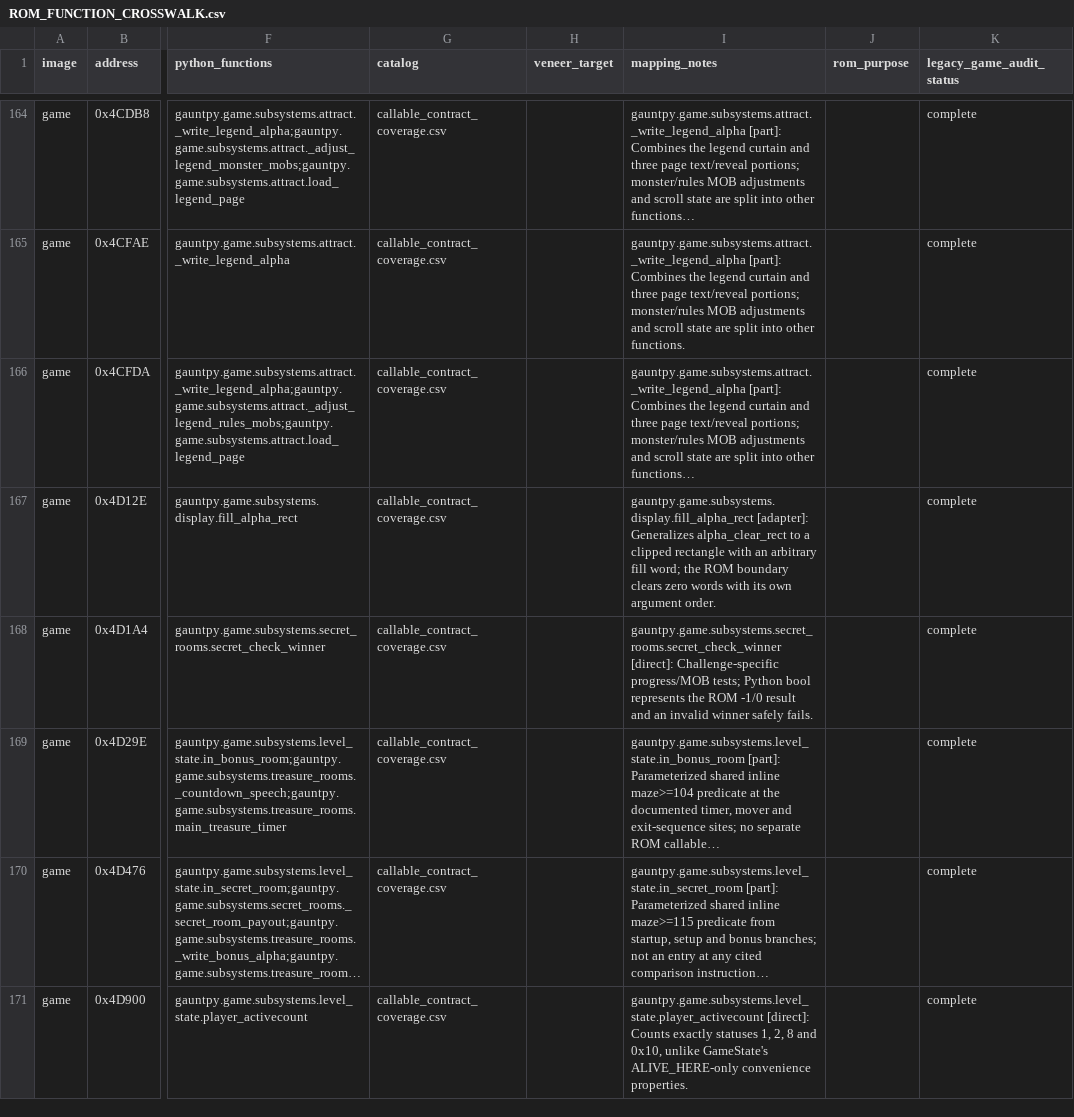
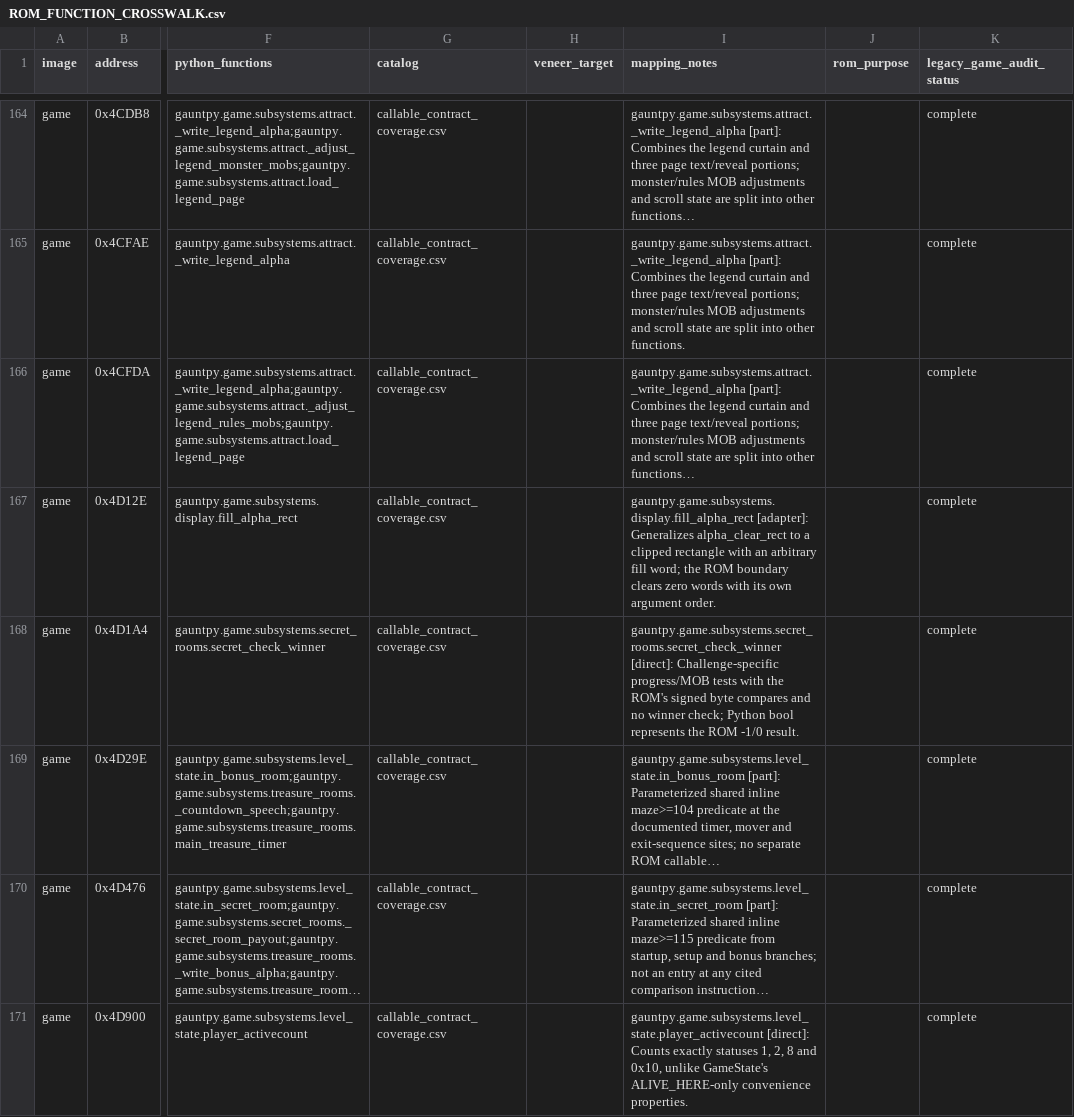
Before and after one commit to alinsavix/gauntlet-gamerom-ai-reveng, a CSV file: gauntpy/ROM_FUNCTION_CROSSWALK.csv, drawn as a sheet; only a part is shown, gaps mark what is left out; long unchanged cells end in …; the diff covers the shown part only; the diff names each change by its address in the sheet, - before the commit and + after, or states it on an @@ line.

Commit message:
gauntpy: port the forcefield beam scan, the secret-room verdict and attract's box retirement
tools/forcefield_check.py runs the ROM's forcefield_segments_setup (0x53398) and
maze_forcefield_setup (0x52F26) on every maze at the moment level setup calls them, and
tools/secret_check.py sweeps the secret-room bookkeeping; all match now.

A horizontal beam wraps within its row whatever the level's wrap flags, a vertical one never
does, and only a wall or exit marker picture ends a scan (0x53436-0x5344A), so maze 64 regains
a beam. The hubs carry the ROM's direction bits in their state words, which the floor renderer
reads. secret_check_winner (0x4D1A4) compares signed, has no winner check, and passes the
unconditional challenges. Starting a game from attract and changing attract screen retire an
open box (0x44220, 0x44438), so a game started over a demo tip is not held still.

The thief walk gains a transporter trail and a hero blocking the getaway, and its thieves start
in pursuit as thief_timer_set leaves them; all 1,230 runs match. This is S-218.

```diff
--- a/gauntpy/ROM_FUNCTION_CROSSWALK.csv
+++ b/gauntpy/ROM_FUNCTION_CROSSWALK.csv
-I168 (mapping_notes): …Challenge-specific progress/MOB tests; Python bool represents the ROM -1/0 result and an invalid winner safely fails.
+I168 (mapping_notes): …Challenge-specific progress/MOB tests with the ROM's signed byte compares and no winner check; Python bool represents the ROM -1/0 result.
```
Also changed, not shown: 4 edited cells elsewhere in this file, gauntpy/PYTHON_FUNCTION_CROSSWALK.csv, 15 other files.
